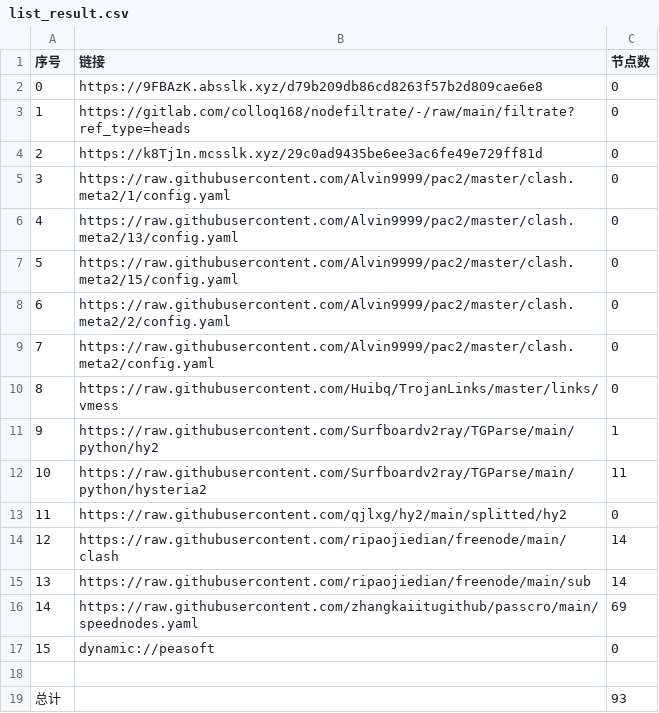
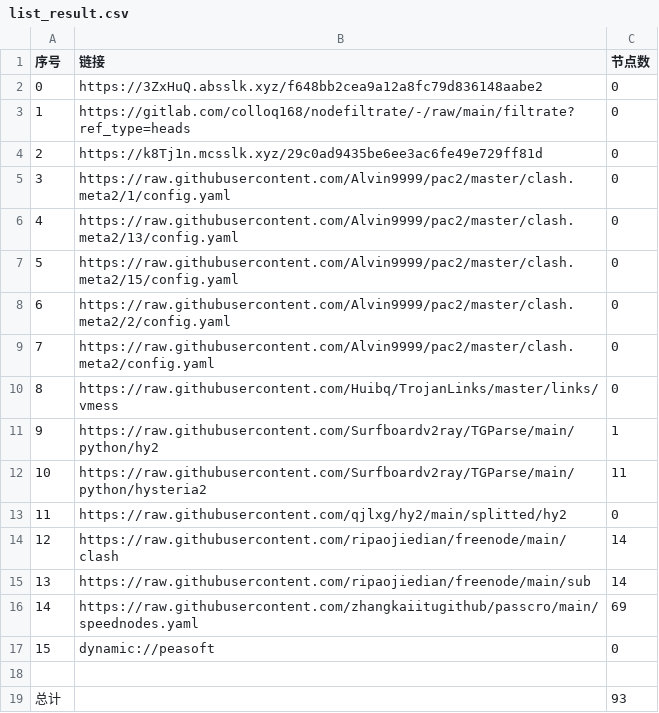
Before and after one commit to yuntin908/AutoMergePublicNodes, a CSV file: list_result.csv, drawn as a sheet.

```diff
--- a/list_result.csv
+++ b/list_result.csv
@@ -1,3 +1,3 @@
 序号,链接,节点数
-0,https://9FBAzK.absslk.xyz/d79b209db86cd8263f57b2d809cae6e8,0
+0,https://3ZxHuQ.absslk.xyz/f648bb2cea9a12a8fc79d836148aabe2,0
 1,https://gitlab.com/colloq168/nodefiltrate/-/raw/main/filtrate?ref_type=heads,0
```
Also changed, not shown: 3 other files.
